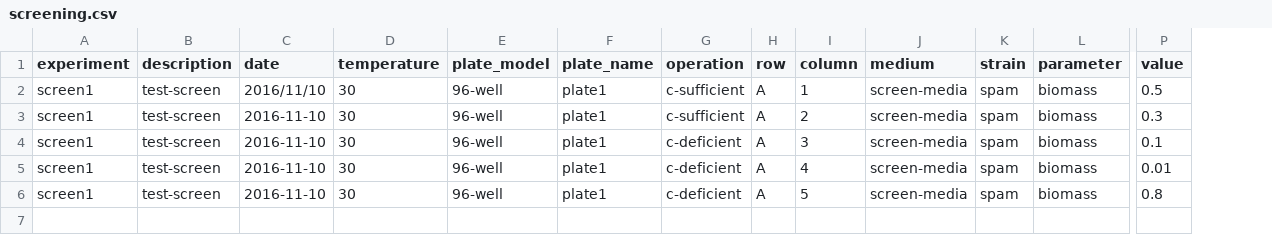
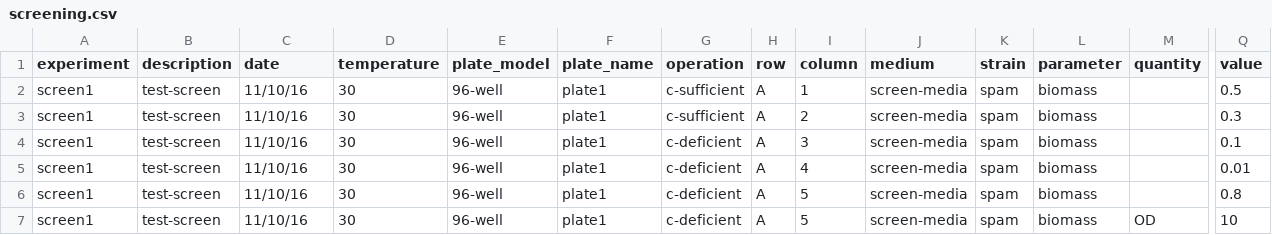
Before and after one commit to DD-DeCaF/upload-legacy, a CSV file: upload/data/examples/screening.csv, drawn as a sheet; only a part is shown, gaps mark what is left out; rows hold the shown columns only; the diff names each change by its address in the sheet, - before the commit and + after, or states it on an @@ line.

Commit message:
feat: support od
Add column 'quantity' to support od measurements for screening and
fermentation measured physiology data.

Simply indicate the type is 'biomass' and add 'quantity' 'OD' leaving
all test related columns blank.

```diff
--- a/upload/data/examples/screening.csv
+++ b/upload/data/examples/screening.csv
+column M (quantity), empty
-C2 (date): 2016/11/10
+C2 (date): 11/10/16
-C3:C6 (date): 2016-11-10
+C3:C6 (date): 11/10/16
+row 7: screen1 | test-screen | 11/10/16 | 30 | 96-well | plate1 | c-deficient | A | 5 | screen-media | spam | biomass | OD | 10
```
Also changed, not shown: upload/data/examples/physiology.csv, 4 other files.
